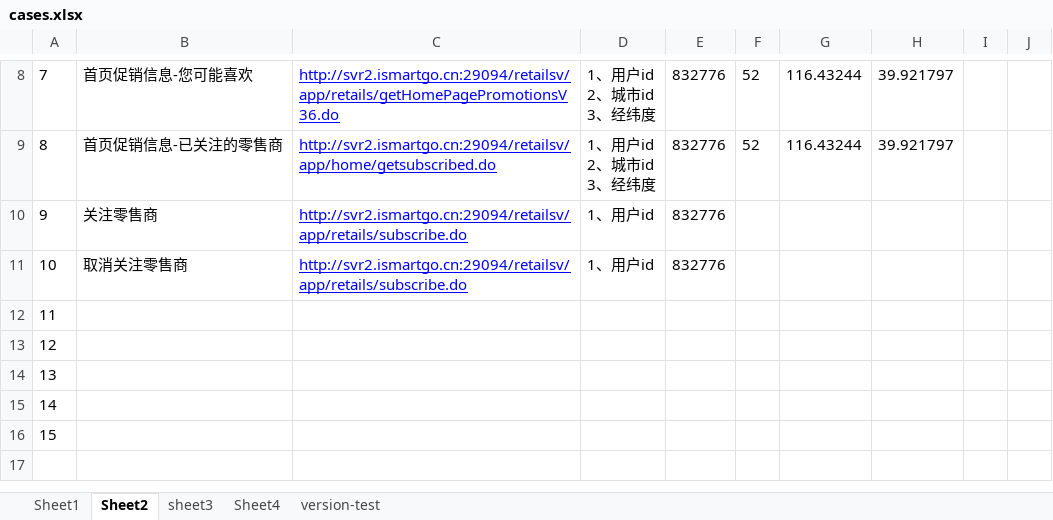
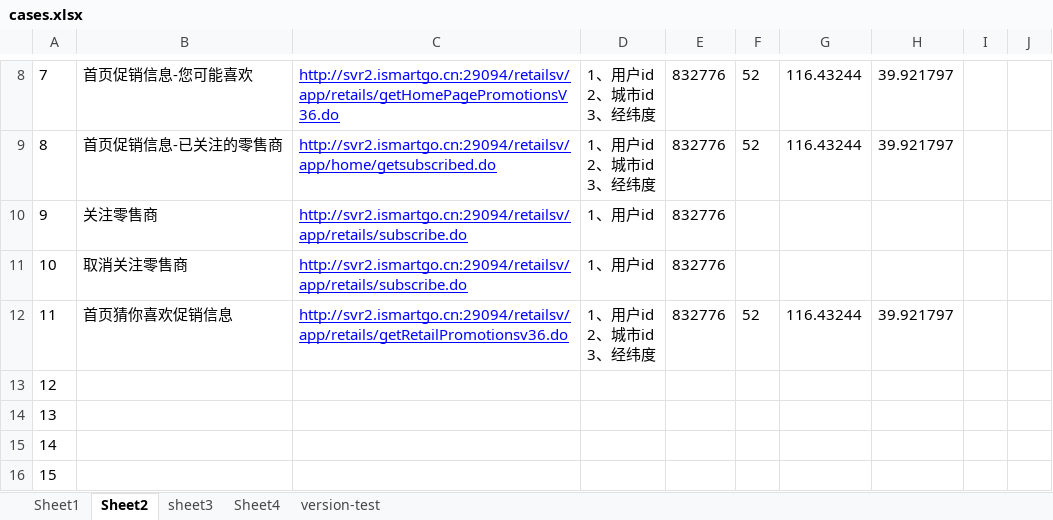
Before and after one commit to cjiangym/InterfaceTesting, an Excel workbook: cases.xlsx, sheet Sheet2, drawn as a sheet; only a part is shown, gaps mark what is left out; values as stored, in another font and other column widths than the file's, no borders; removed rows and columns are numbered as before the commit, all else as after; ↵ is a line break in a cell; the diff names each change by its address in the sheet, - before the commit and + after, or states it on an @@ line.

Commit message:
update cases

```diff
--- a/cases.xlsx (sheet Sheet2)
+++ b/cases.xlsx (sheet Sheet2)
+row 12: 11 | 首页猜你喜欢促销信息 | http://svr2.ismartgo.cn:29094/retailsv/app/retails/getRetailPromotionsv36.do | 1、用户id ↵ 2、城市id ↵ 3、经纬度 | 832776 | 52 | 116.43244 | 39.921797
@@ column A renumbered between rows 13 and 16 @@
-row 16: 15
```
Also changed, not shown: sheet Sheet1, 16 other files.
